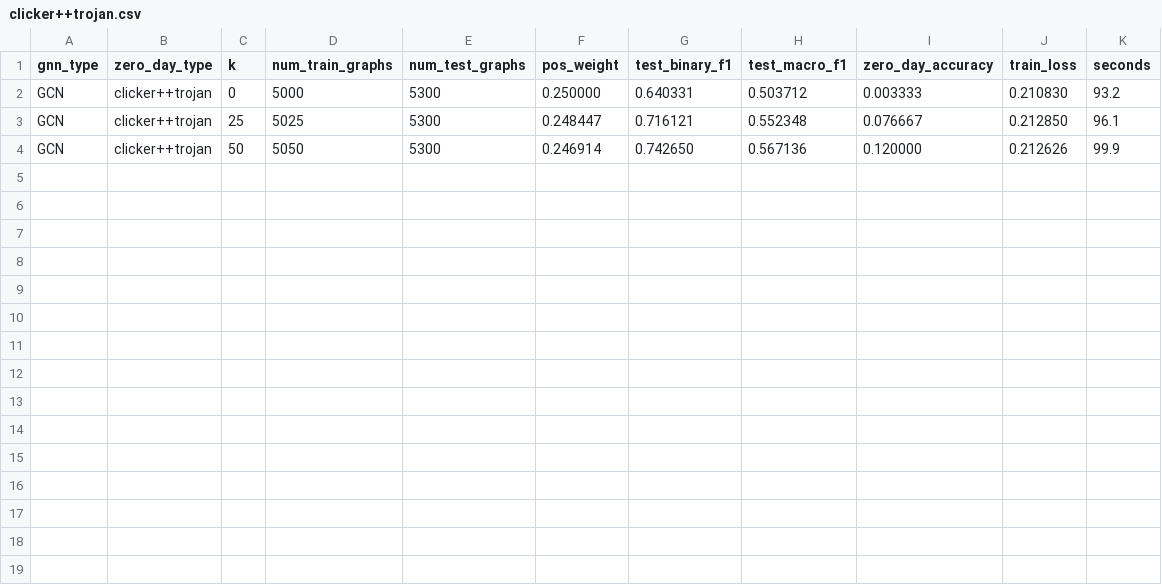
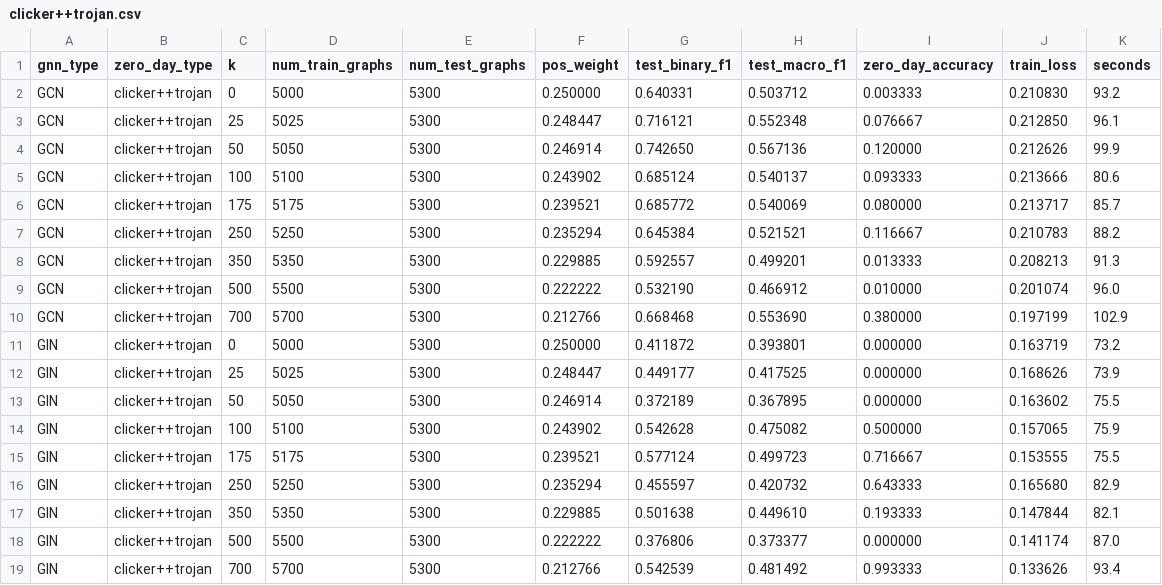
Before and after one commit to ShaiHabi/ML_with_Graphs-Cyber_Project, a CSV file: results/Out_of_Distribution/clicker++trojan.csv, drawn as a sheet; the diff names each change by its address in the sheet, - before the commit and + after, or states it on an @@ line.

```diff
--- a/results/Out_of_Distribution/clicker++trojan.csv
+++ b/results/Out_of_Distribution/clicker++trojan.csv
+row 5: GCN | clicker++trojan | 100 | 5100 | 5300 | 0.243902 | 0.685124 | 0.540137 | 0.093333 | 0.213666 | 80.6
+row 6: GCN | clicker++trojan | 175 | 5175 | 5300 | 0.239521 | 0.685772 | 0.540069 | 0.080000 | 0.213717 | 85.7
+row 7: GCN | clicker++trojan | 250 | 5250 | 5300 | 0.235294 | 0.645384 | 0.521521 | 0.116667 | 0.210783 | 88.2
+row 8: GCN | clicker++trojan | 350 | 5350 | 5300 | 0.229885 | 0.592557 | 0.499201 | 0.013333 | 0.208213 | 91.3
+row 9: GCN | clicker++trojan | 500 | 5500 | 5300 | 0.222222 | 0.532190 | 0.466912 | 0.010000 | 0.201074 | 96.0
+row 10: GCN | clicker++trojan | 700 | 5700 | 5300 | 0.212766 | 0.668468 | 0.553690 | 0.380000 | 0.197199 | 102.9
+row 11: GIN | clicker++trojan | 0 | 5000 | 5300 | 0.250000 | 0.411872 | 0.393801 | 0.000000 | 0.163719 | 73.2
+row 12: GIN | clicker++trojan | 25 | 5025 | 5300 | 0.248447 | 0.449177 | 0.417525 | 0.000000 | 0.168626 | 73.9
+row 13: GIN | clicker++trojan | 50 | 5050 | 5300 | 0.246914 | 0.372189 | 0.367895 | 0.000000 | 0.163602 | 75.5
+row 14: GIN | clicker++trojan | 100 | 5100 | 5300 | 0.243902 | 0.542628 | 0.475082 | 0.500000 | 0.157065 | 75.9
+row 15: GIN | clicker++trojan | 175 | 5175 | 5300 | 0.239521 | 0.577124 | 0.499723 | 0.716667 | 0.153555 | 75.5
+row 16: GIN | clicker++trojan | 250 | 5250 | 5300 | 0.235294 | 0.455597 | 0.420732 | 0.643333 | 0.165680 | 82.9
+row 17: GIN | clicker++trojan | 350 | 5350 | 5300 | 0.229885 | 0.501638 | 0.449610 | 0.193333 | 0.147844 | 82.1
+row 18: GIN | clicker++trojan | 500 | 5500 | 5300 | 0.222222 | 0.376806 | 0.373377 | 0.000000 | 0.141174 | 87.0
+row 19: GIN | clicker++trojan | 700 | 5700 | 5300 | 0.212766 | 0.542539 | 0.481492 | 0.993333 | 0.133626 | 93.4
```
Also changed, not shown: 13 other files.
